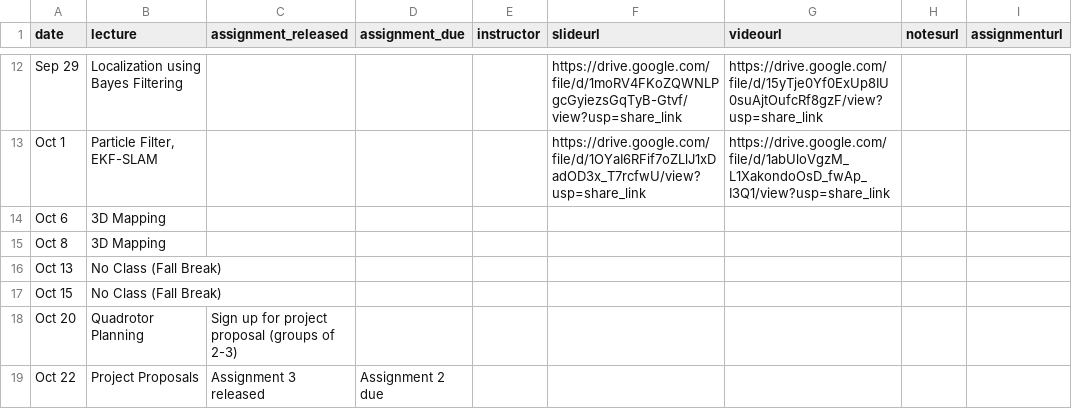
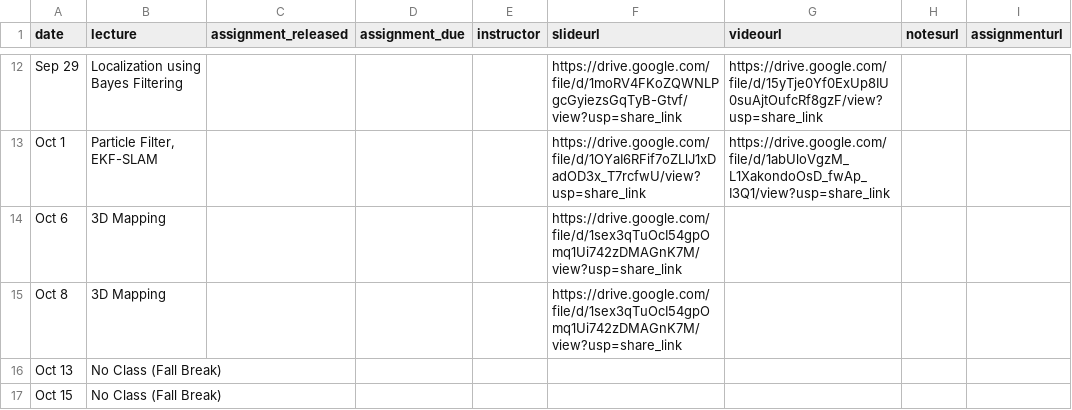
Before and after one commit to mral-cmu/mral-cmu.github.io, a CSV file: _data/schedule.csv, drawn as a sheet; only a part is shown, gaps mark what is left out; the shorter side is filled out with more unchanged rows.

Commit message:
add mapping slides

```diff
--- a/_data/schedule.csv
+++ b/_data/schedule.csv
@@ -13,4 +13,4 @@ Sep 29,Localization using Bayes Filtering,,,,https://drive.google.com/file/d/1mo
 Oct 1,"Particle Filter, EKF-SLAM",,,,https://drive.google.com/file/d/1OYaI6RFif7oZLlJ1xDadOD3x_T7rcfwU/view?usp=share_link,https://drive.google.com/file/d/1abUloVgzM_L1XakondoOsD_fwAp_I3Q1/view?usp=share_link,,
-Oct 6,3D Mapping,,,,,,,
-Oct 8,3D Mapping,,,,,,,
+Oct 6,3D Mapping,,,,https://drive.google.com/file/d/1sex3qTuOcI54gpOmq1Ui742zDMAGnK7M/view?usp=share_link,,,
+Oct 8,3D Mapping,,,,https://drive.google.com/file/d/1sex3qTuOcI54gpOmq1Ui742zDMAGnK7M/view?usp=share_link,,,
 Oct 13,No Class (Fall Break),,,,,,,
```
